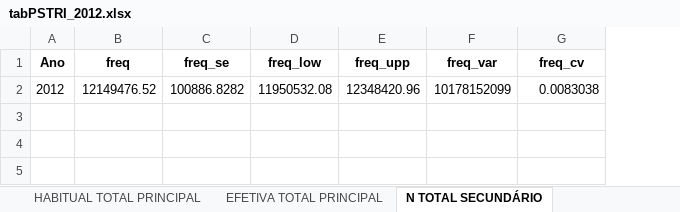
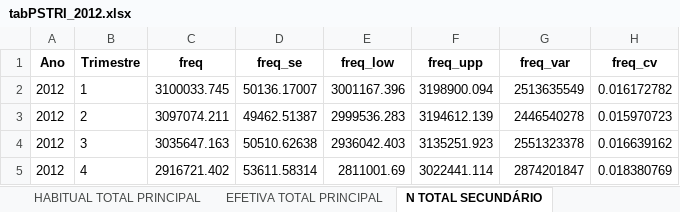
Before and after one commit to FernandaKelly/PNAD_projetos, an Excel workbook: Dados/BR_TRI/tabPSTRI_2012.xlsx, sheet N TOTAL SECUNDÁRIO, drawn as a sheet; values as stored, in another font and other column widths than the file's, no borders; removed rows and columns are numbered as before the commit, all else as after; the diff names each change by its address in the sheet, - before the commit and + after, or states it on an @@ line.

```diff
--- a/Dados/BR_TRI/tabPSTRI_2012.xlsx (sheet N TOTAL SECUNDÁRIO)
+++ b/Dados/BR_TRI/tabPSTRI_2012.xlsx (sheet N TOTAL SECUNDÁRIO)
+column B (Trimestre), empty
-row 2: 2012 | 12149476.52 | 100886.8282 | 11950532.08 | 12348420.96 | 10178152099 | 0.0083038
+row 2: 2012 | 1 | 3100033.745 | 50136.17007 | 3001167.396 | 3198900.094 | 2513635549 | 0.016172782
+row 3: 2012 | 2 | 3097074.211 | 49462.51387 | 2999536.283 | 3194612.139 | 2446540278 | 0.015970723
+row 4: 2012 | 3 | 3035647.163 | 50510.62638 | 2936042.403 | 3135251.923 | 2551323378 | 0.016639162
+row 5: 2012 | 4 | 2916721.402 | 53611.58314 | 2811001.69 | 3022441.114 | 2874201847 | 0.018380769
```
Also changed, not shown: sheet N P&S, sheet EFETIVA P&S, sheet HABITUAL P&S, sheet N PRINCIPAL, sheet EFETIVA PRINCIPAL, sheet HABITUAL PRINCIPAL, 8 more sheets, other sheet tabs, Dados/BR_TRI/tabPSTRI_2013.xlsx, Dados/BR_TRI/tabPSTRI_2014.xlsx.
